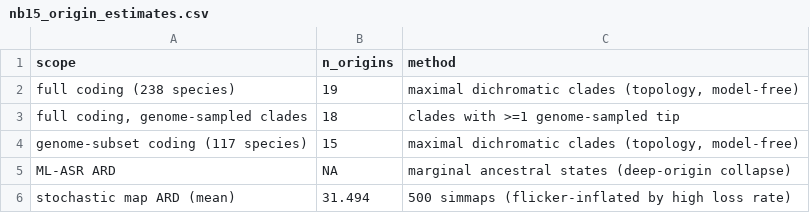
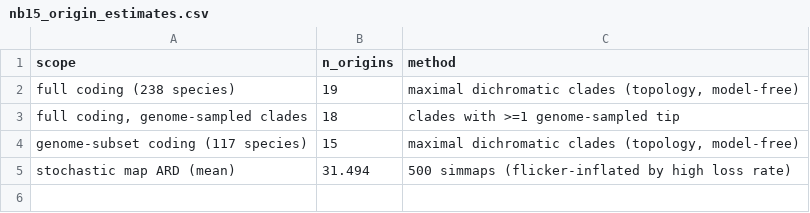
Before and after one commit to tinalasisi/pigmentation-gene-network, a CSV file: comparative-genomics/analysis/dichromatism_synthesis/data/nb15_origin_estimates.csv, drawn as a sheet.

```diff
--- a/comparative-genomics/analysis/dichromatism_synthesis/data/nb15_origin_estimates.csv
+++ b/comparative-genomics/analysis/dichromatism_synthesis/data/nb15_origin_estimates.csv
@@ -4,3 +4,2 @@
 "genome-subset coding (117 species)",15,"maximal dichromatic clades (topology, model-free)"
-"ML-ASR ARD",NA,"marginal ancestral states (deep-origin collapse)"
 "stochastic map ARD (mean)",31.494,"500 simmaps (flicker-inflated by high loss rate)"
```
Also changed, not shown: comparative-genomics/analysis/module_selection/data/gene_modules.csv, 14 other files.
